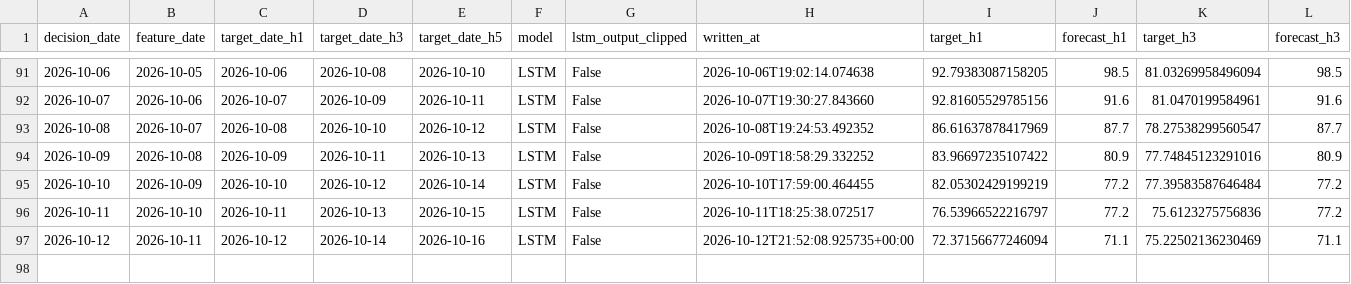
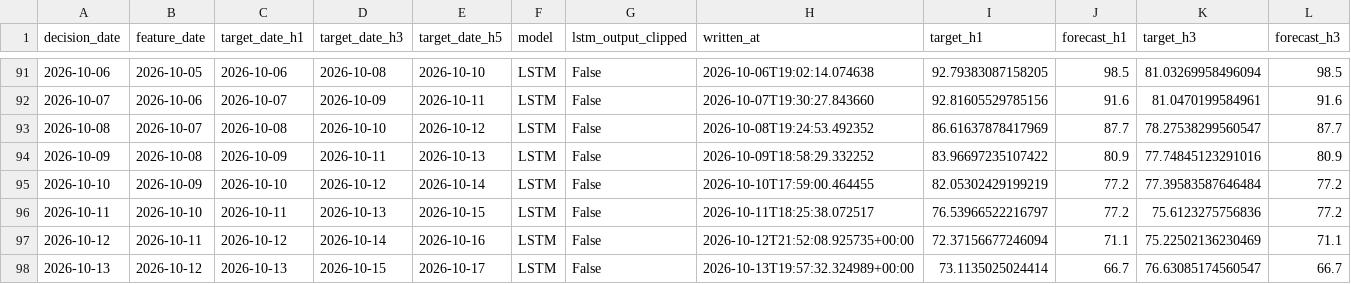
Before and after one commit to salemmorelli1/Los-Angeles-Daily-Temperature-High, a CSV file: artifacts_part2/prediction_log.csv, drawn as a sheet; only a part is shown, gaps mark what is left out; rows hold the shown columns only; the diff names each change by its address in the sheet, - before the commit and + after, or states it on an @@ line.

```diff
--- a/artifacts_part2/prediction_log.csv
+++ b/artifacts_part2/prediction_log.csv
+row 98: 2026-10-13 | 2026-10-12 | 2026-10-13 | 2026-10-15 | 2026-10-17 | LSTM | False | 2026-10-13T19:57:32.324989+00:00 | 73.1135025024414 | 66.7 | 76.63085174560547 | 66.7
```
Also changed, not shown: artifacts_part3/prediction_log.csv, 25 other files.
